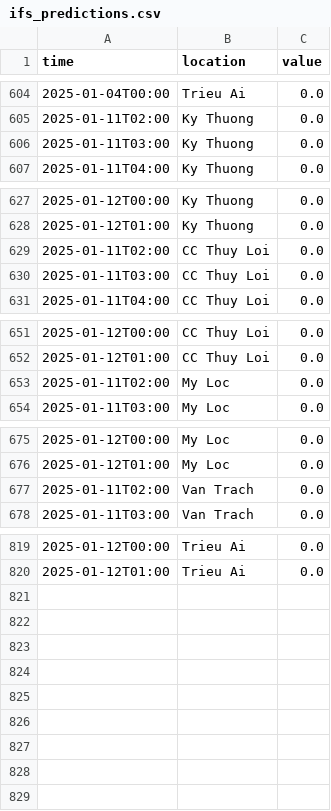
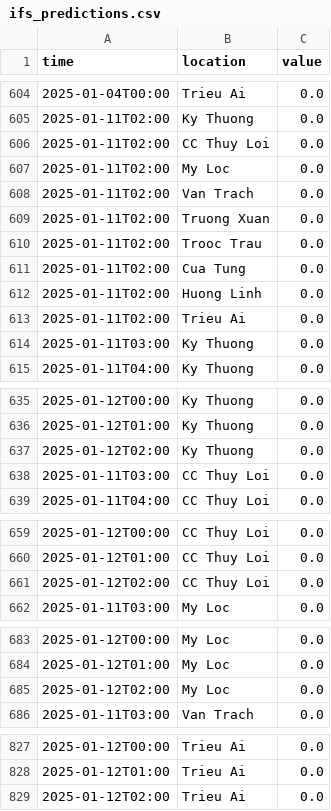
Before and after one commit to gkynajru/Rainfall-prediction, a CSV file: database/ifs_predictions.csv, drawn as a sheet; only a part is shown, gaps mark what is left out; the diff covers the shown part only.

```diff
--- a/database/ifs_predictions.csv
+++ b/database/ifs_predictions.csv
@@ -605,2 +605,10 @@ time,location,value
 2025-01-11T02:00,Ky Thuong,0.0
+2025-01-11T02:00,CC Thuy Loi,0.0
+2025-01-11T02:00,My Loc,0.0
+2025-01-11T02:00,Van Trach,0.0
+2025-01-11T02:00,Truong Xuan,0.0
+2025-01-11T02:00,Trooc Trau,0.0
+2025-01-11T02:00,Cua Tung,0.0
+2025-01-11T02:00,Huong Linh,0.0
+2025-01-11T02:00,Trieu Ai,0.0
 2025-01-11T03:00,Ky Thuong,0.0
@@ -628,3 +636,3 @@ time,location,value
 2025-01-12T01:00,Ky Thuong,0.0
-2025-01-11T02:00,CC Thuy Loi,0.0
+2025-01-12T02:00,Ky Thuong,0.0
 2025-01-11T03:00,CC Thuy Loi,0.0
@@ -652,3 +660,3 @@ time,location,value
 2025-01-12T01:00,CC Thuy Loi,0.0
-2025-01-11T02:00,My Loc,0.0
+2025-01-12T02:00,CC Thuy Loi,0.0
 2025-01-11T03:00,My Loc,0.0
@@ -676,3 +684,3 @@ time,location,value
 2025-01-12T01:00,My Loc,0.0
-2025-01-11T02:00,Van Trach,0.0
+2025-01-12T02:00,My Loc,0.0
 2025-01-11T03:00,Van Trach,0.0
@@ -820 +828,2 @@ time,location,value
 2025-01-12T01:00,Trieu Ai,0.0
+2025-01-12T02:00,Trieu Ai,0.0
```
Also changed, not shown: 10 edited cells elsewhere in this file, database/lstm_predictions.csv, database/vrain_prediction.csv, 1 other file.
